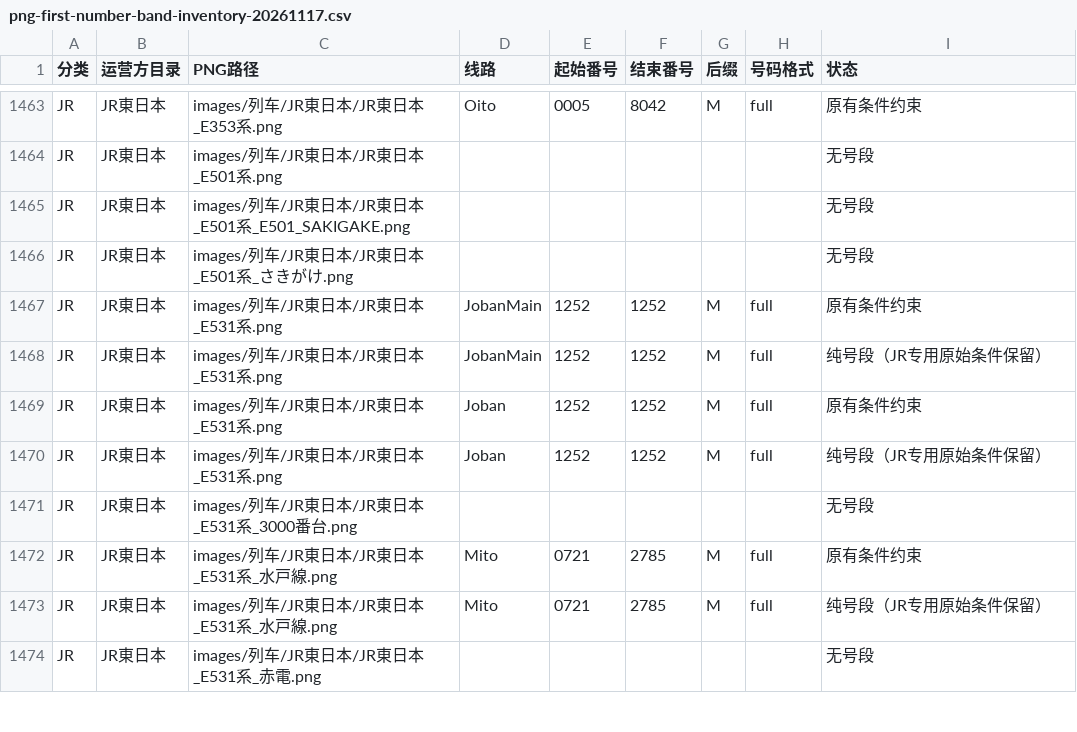
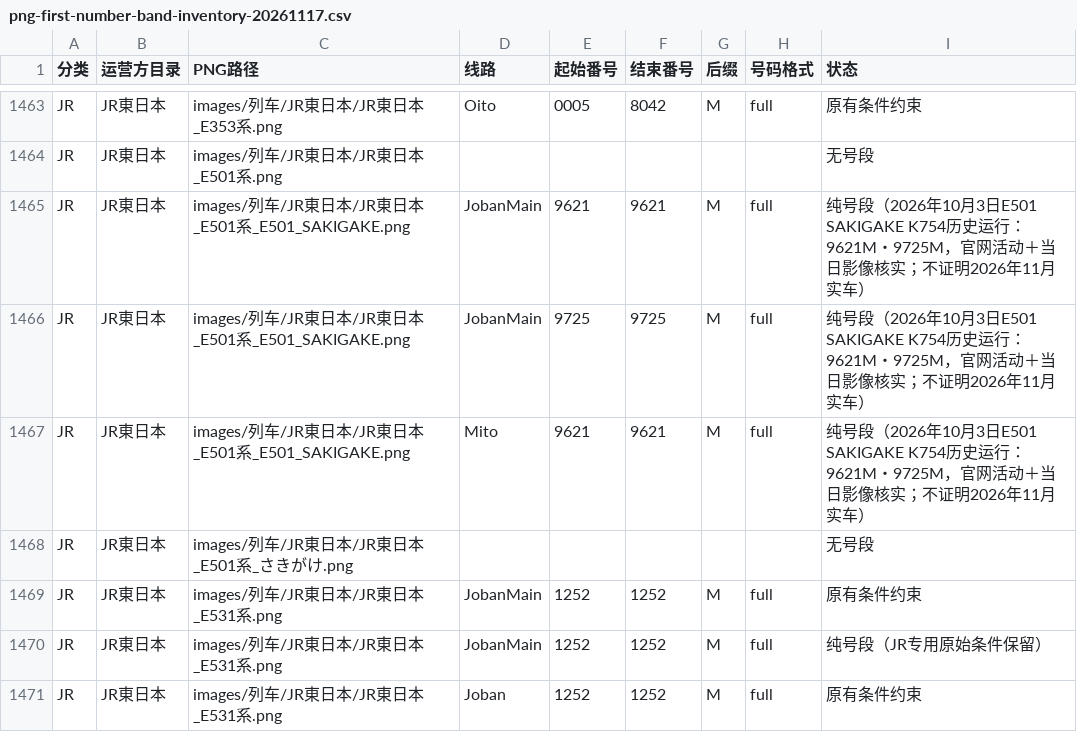
Before and after one commit to biubiu52011/pixel-tetsudo, a CSV file: data/audits/png-first-number-band-inventory-20261117.csv, drawn as a sheet; only a part is shown, gaps mark what is left out; the shorter side is filled out with more unchanged rows.

Commit message:
feat: record dated E501 SAKIGAKE K754 9621M and 9725M PNG references

```diff
--- a/data/audits/png-first-number-band-inventory-20261117.csv
+++ b/data/audits/png-first-number-band-inventory-20261117.csv
@@ -1464,3 +1464,5 @@ JR,JR東日本,images/列车/JR東日本/JR東日本_E353系.png,Oito,0005,8042,
 JR,JR東日本,images/列车/JR東日本/JR東日本_E501系.png,,,,,,无号段
-JR,JR東日本,images/列车/JR東日本/JR東日本_E501系_E501_SAKIGAKE.png,,,,,,无号段
+JR,JR東日本,images/列车/JR東日本/JR東日本_E501系_E501_SAKIGAKE.png,JobanMain,9621,9621,M,full,纯号段（2026年10月3日E501 SAKIGAKE K754历史运行：9621M・9725M，官网活动＋当日影像核实；不证明2026年11月实车）
+JR,JR東日本,images/列车/JR東日本/JR東日本_E501系_E501_SAKIGAKE.png,JobanMain,9725,9725,M,full,纯号段（2026年10月3日E501 SAKIGAKE K754历史运行：9621M・9725M，官网活动＋当日影像核实；不证明2026年11月实车）
+JR,JR東日本,images/列车/JR東日本/JR東日本_E501系_E501_SAKIGAKE.png,Mito,9621,9621,M,full,纯号段（2026年10月3日E501 SAKIGAKE K754历史运行：9621M・9725M，官网活动＋当日影像核实；不证明2026年11月实车）
 JR,JR東日本,images/列车/JR東日本/JR東日本_E501系_さきがけ.png,,,,,,无号段
```
Also changed, not shown: data/audits/png-unmapped-source-triage-20261118.csv, 5 other files.
